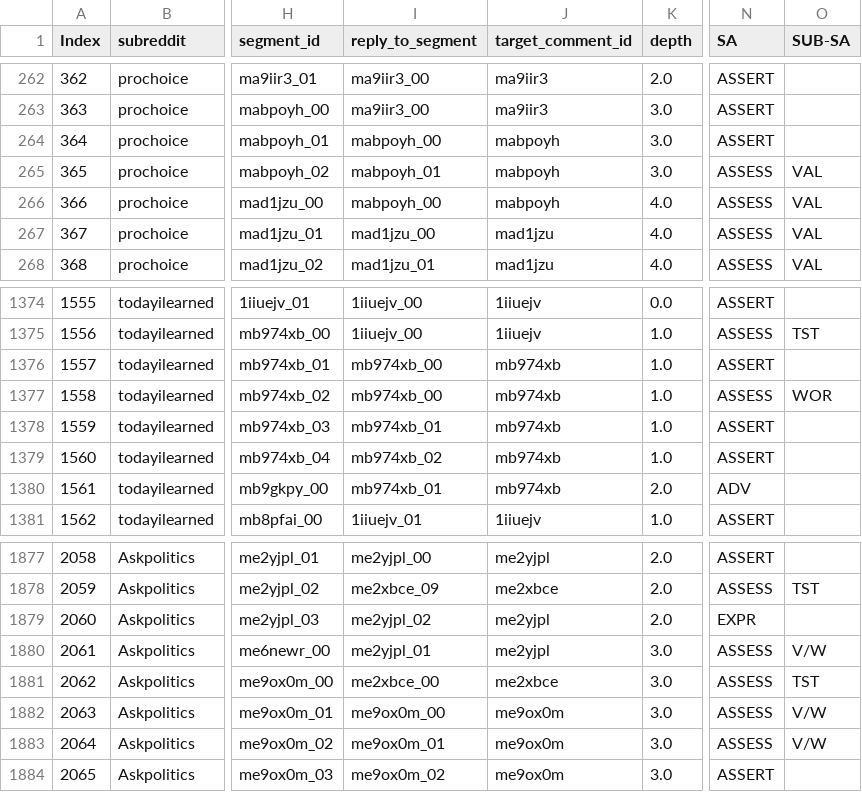
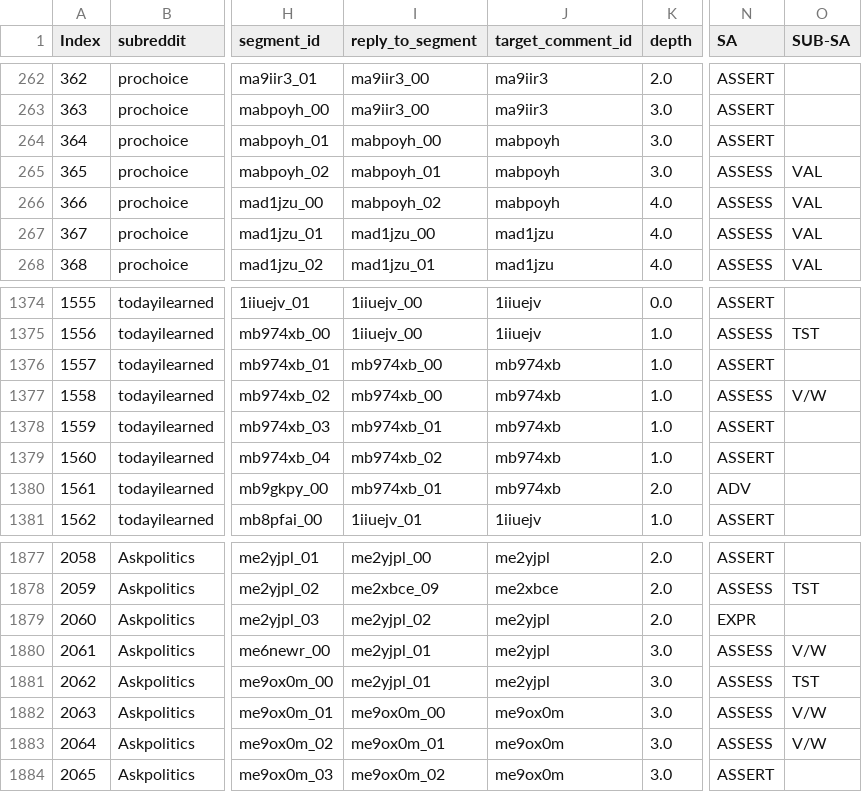
Before and after one commit to ARCCanonymous2026/ARCC2026, a CSV file: corpus/ARCC_anonymized.csv, drawn as a sheet; only a part is shown, gaps mark what is left out; the diff names each change by its address in the sheet, - before the commit and + after, or states it on an @@ line.

Commit message:
Replace corpus CSV with updated version

```diff
--- a/corpus/ARCC_anonymized.csv
+++ b/corpus/ARCC_anonymized.csv
-I266 (reply_to_segment): mabpoyh_00
+I266 (reply_to_segment): mabpoyh_02
-O1377 (SUB-SA): WOR
+O1377 (SUB-SA): V/W
-I1881 (reply_to_segment): me2xbce_00
+I1881 (reply_to_segment): me2yjpl_01
-J1881 (target_comment_id): me2xbce
+J1881 (target_comment_id): me2yjpl
```
